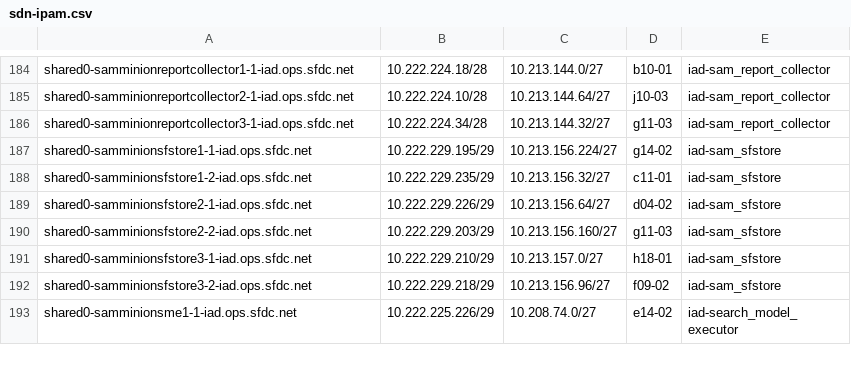
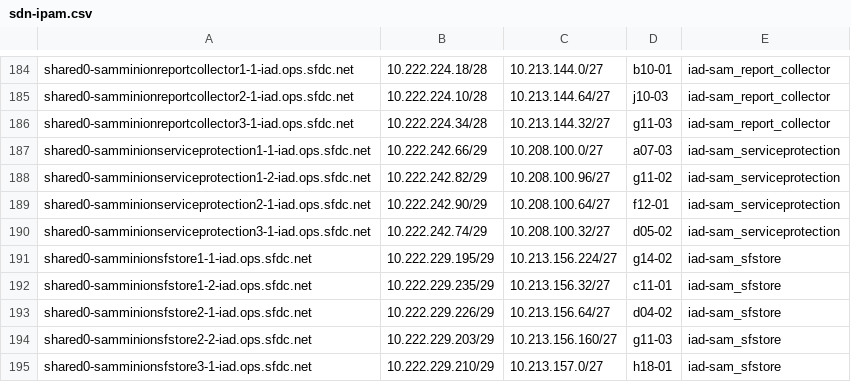
Before and after one commit to kckrithika/kaggle-challenges, a CSV file: sam-internal/sdn/iad/iad-sam/sdn-ipam.csv, drawn as a sheet; only a part is shown, gaps mark what is left out; the shorter side is filled out with more unchanged rows.

```diff
--- a/sam-internal/sdn/iad/iad-sam/sdn-ipam.csv
+++ b/sam-internal/sdn/iad/iad-sam/sdn-ipam.csv
@@ -186,2 +186,6 @@ shared0-samminionreportcollector2-1-iad.ops.sfdc.net,10.222.224.10/28,10.213.144
 shared0-samminionreportcollector3-1-iad.ops.sfdc.net,10.222.224.34/28,10.213.144.32/27,g11-03,iad-sam_report_collector
+shared0-samminionserviceprotection1-1-iad.ops.sfdc.net,10.222.242.66/29,10.208.100.0/27,a07-03,iad-sam_serviceprotection
+shared0-samminionserviceprotection1-2-iad.ops.sfdc.net,10.222.242.82/29,10.208.100.96/27,g11-02,iad-sam_serviceprotection
+shared0-samminionserviceprotection2-1-iad.ops.sfdc.net,10.222.242.90/29,10.208.100.64/27,f12-01,iad-sam_serviceprotection
+shared0-samminionserviceprotection3-1-iad.ops.sfdc.net,10.222.242.74/29,10.208.100.32/27,d05-02,iad-sam_serviceprotection
 shared0-samminionsfstore1-1-iad.ops.sfdc.net,10.222.229.195/29,10.213.156.224/27,g14-02,iad-sam_sfstore
```
Also changed, not shown: sam-internal/sdn/dfw/dfw-sam/sdn-ipam.csv, sam-internal/sdn/prd/prd-data-flowsnake_test/sdn-ipam.csv, 8 other files.
